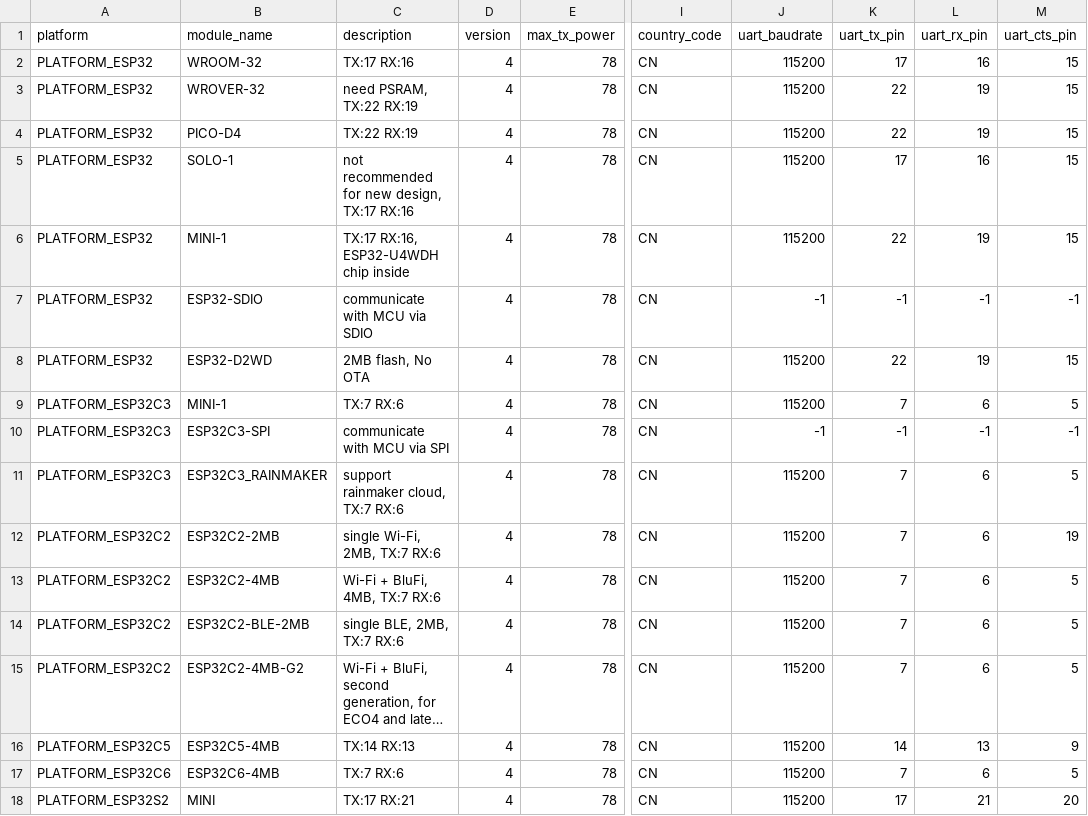
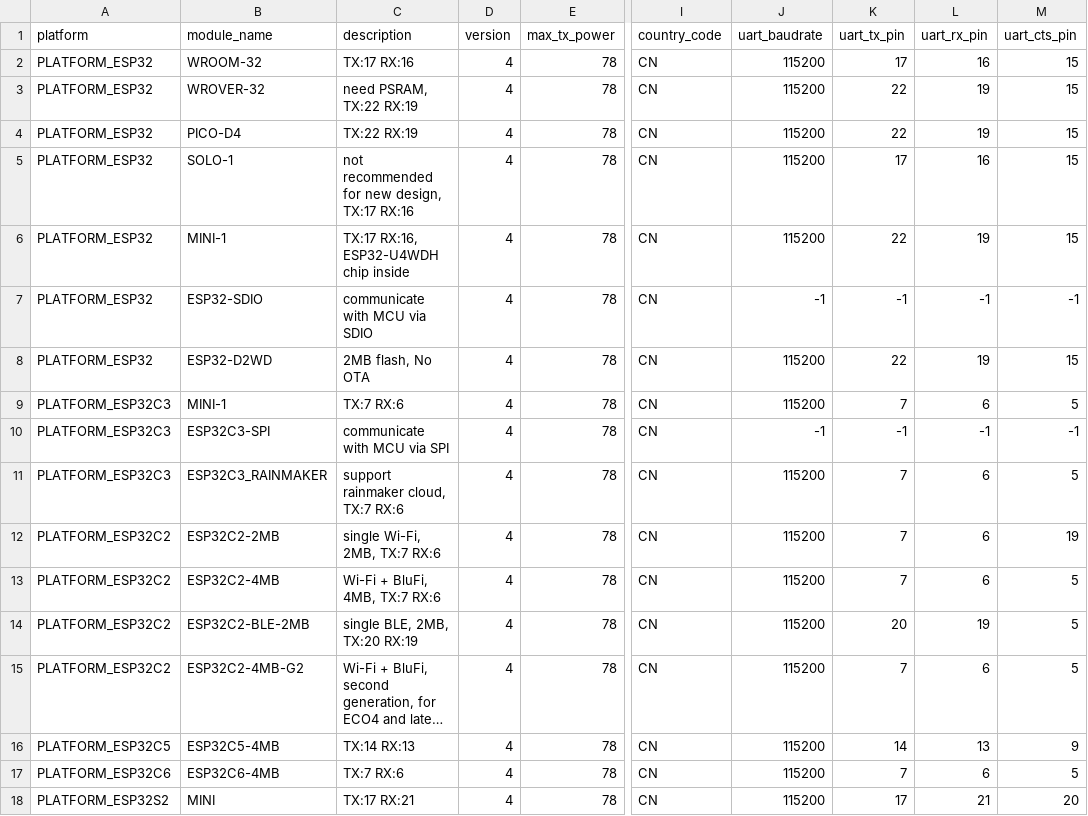
Before and after one commit to espressif/esp-at, a CSV file: components/customized_partitions/raw_data/factory_param/factory_param_data.csv, drawn as a sheet; only a part is shown, gaps mark what is left out; long unchanged cells end in …; the diff names each change by its address in the sheet, - before the commit and + after, or states it on an @@ line.

Commit message:
Change UART Pin to TX_20, RX_19

```diff
--- a/components/customized_partitions/raw_data/factory_param/factory_param_data.csv
+++ b/components/customized_partitions/raw_data/factory_param/factory_param_data.csv
-C14 (description): single BLE, 2MB, TX:7 RX:6
+C14 (description): single BLE, 2MB, TX:20 RX:19
-K14 (uart_tx_pin): 7
+K14 (uart_tx_pin): 20
-L14 (uart_rx_pin): 6
+L14 (uart_rx_pin): 19
```
